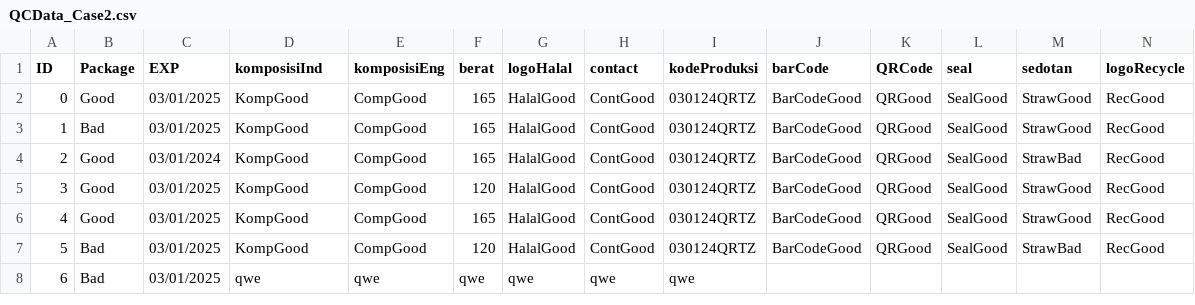
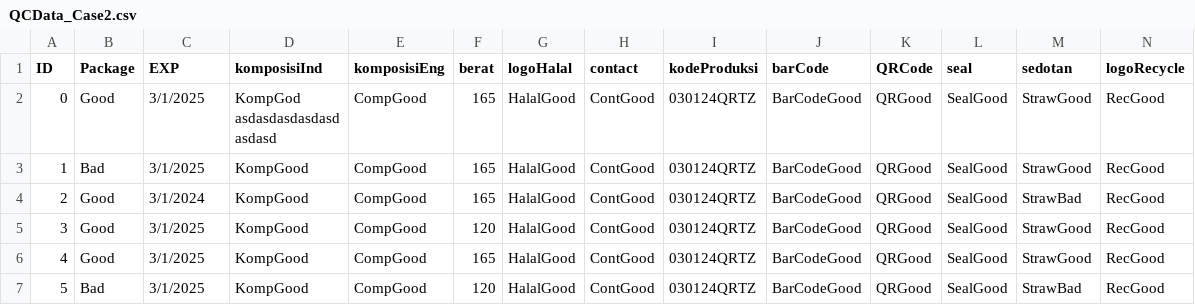
Before and after one commit to PendopoMC/PendopoTrainingGame, a CSV file: TraningGame/Assets/Resources/QCData_Case2.csv, drawn as a sheet; only a part is shown; rows hold the shown columns only; ↵ is a line break in a cell; the diff names each change by its address in the sheet, - before the commit and + after, or states it on an @@ line.

```diff
--- a/TraningGame/Assets/Resources/QCData_Case2.csv
+++ b/TraningGame/Assets/Resources/QCData_Case2.csv
-C2:C3 (EXP): 03/01/2025
+C2:C3 (EXP): 3/1/2025
-D2 (komposisiInd): KompGood
+D2 (komposisiInd): KompGod ↵ asdasdasdasdasd ↵ asdasd
-C4 (EXP): 03/01/2024
+C4 (EXP): 3/1/2024
-C5:C7 (EXP): 03/01/2025
+C5:C7 (EXP): 3/1/2025
-row 8: 6 | Bad | 03/01/2025 | qwe | qwe | qwe | qwe | qwe | qwe
```
Also changed, not shown: TraningGame/Assets/Resources/QCData_Quest.csv, 5 other files.
